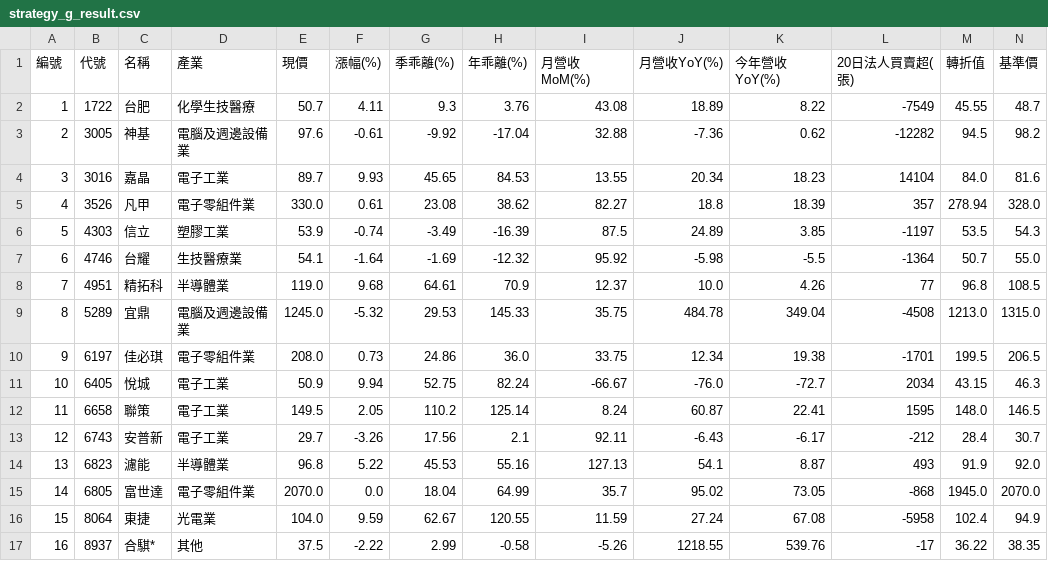
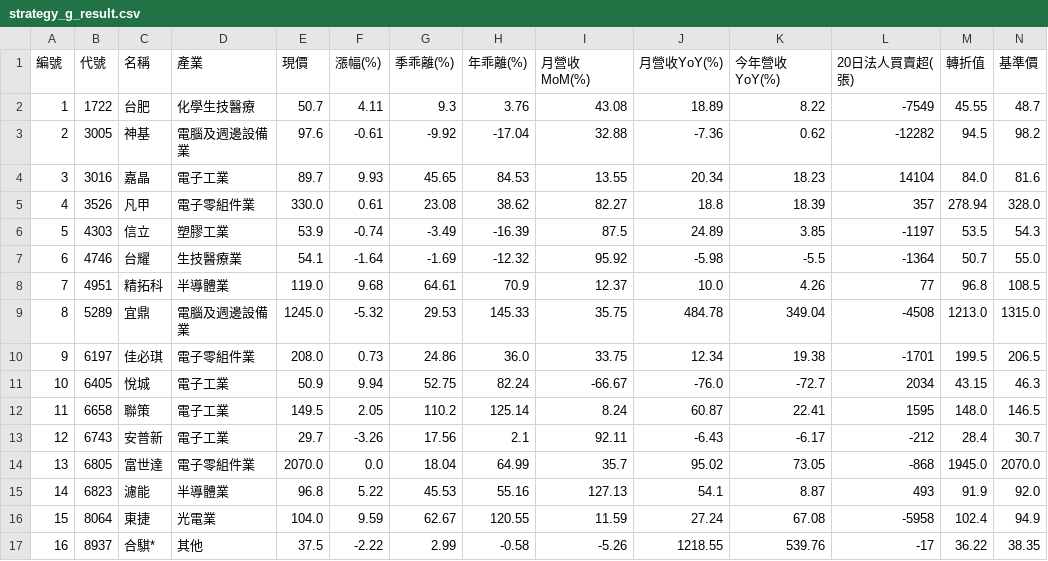
Before and after one commit to chiachan0108/quantum-scanner-web, a CSV file: strategy_g_result.csv, drawn as a sheet; only a part is shown; removed rows and columns are numbered as before the commit, all else as after; rows hold the shown columns only; the diff names each change by its address in the sheet, - before the commit and + after, or states it on an @@ line.

```diff
--- a/strategy_g_result.csv
+++ b/strategy_g_result.csv
-row 14: 13 | 6823 | 濾能 | 半導體業 | 96.8 | 5.22 | 45.53 | 55.16 | 127.13 | 54.1 | 8.87 | 493 | 91.9 | 92.0
-A14 (編號): 14
+A14 (編號): 13
+row 15: 14 | 6823 | 濾能 | 半導體業 | 96.8 | 5.22 | 45.53 | 55.16 | 127.13 | 54.1 | 8.87 | 493 | 91.9 | 92.0
```
Also changed, not shown: strategy_a_result.csv, strategy_b_result.csv, 9 other files.
